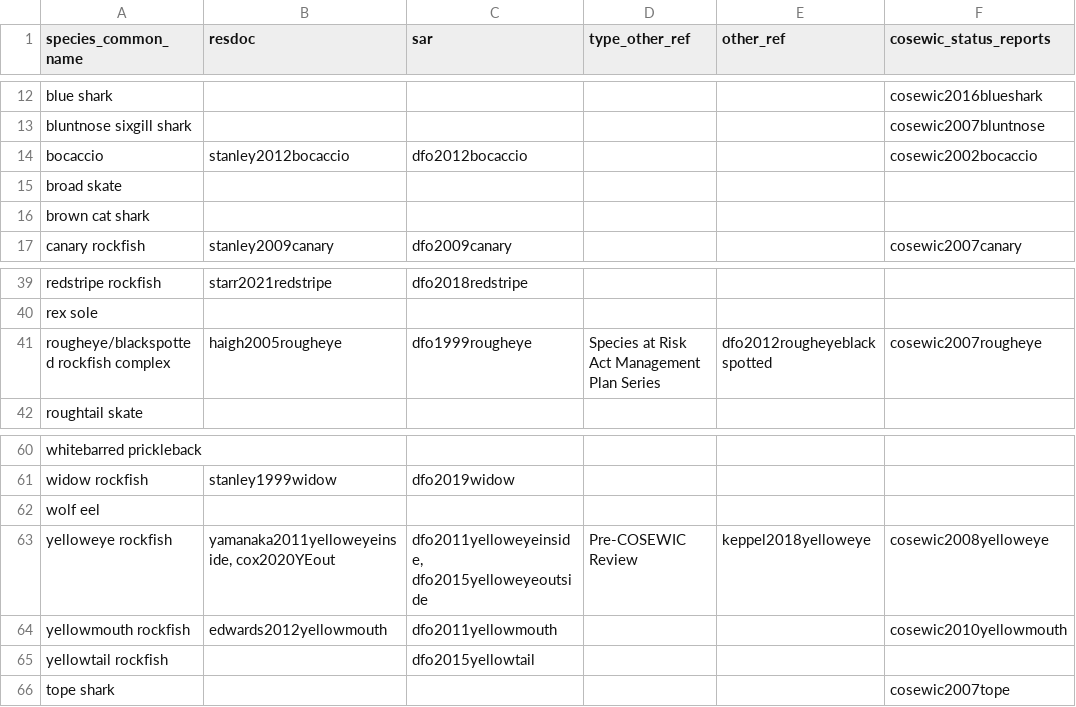
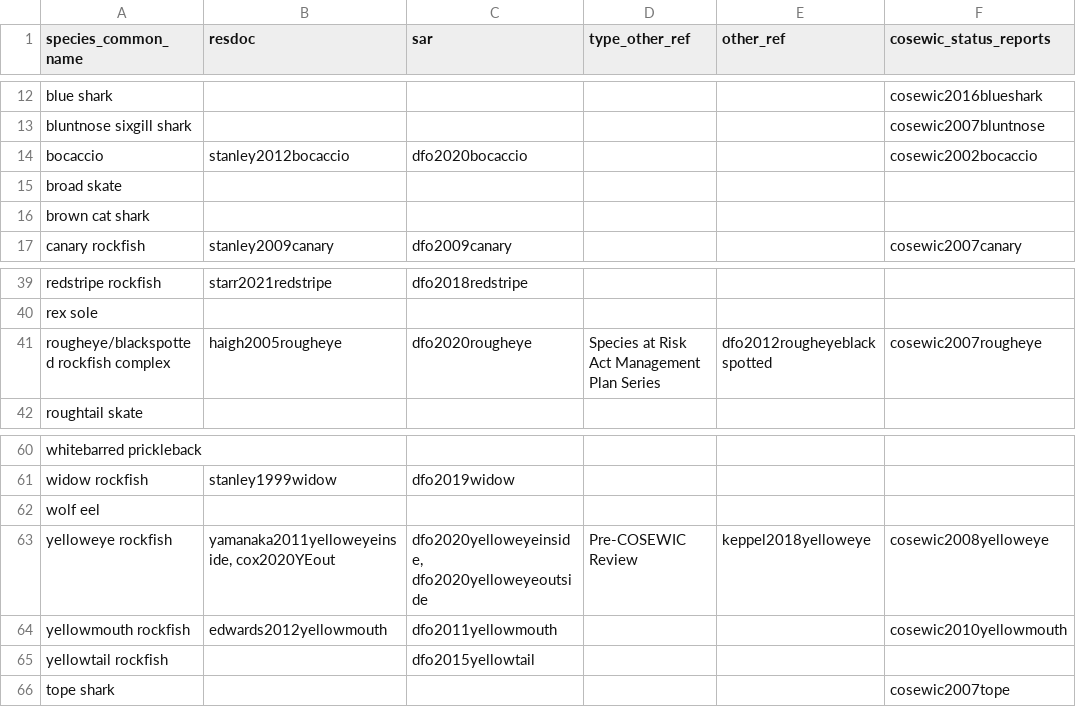
Before and after one commit to pbs-assess/gfsynopsis, a CSV file: report/spp-refs.csv, drawn as a sheet; only a part is shown, gaps mark what is left out.

```diff
--- a/report/spp-refs.csv
+++ b/report/spp-refs.csv
@@ -13,3 +13,3 @@ blue shark,,,,,cosewic2016blueshark
 bluntnose sixgill shark,,,,,cosewic2007bluntnose
-bocaccio,stanley2012bocaccio,dfo2012bocaccio,,,cosewic2002bocaccio
+bocaccio,stanley2012bocaccio,dfo2020bocaccio,,,cosewic2002bocaccio
 broad skate,,,,,
@@ -40,3 +40,3 @@ redstripe rockfish,starr2021redstripe,dfo2018redstripe,,,
 rex sole,,,,,
-rougheye/blackspotted rockfish complex,haigh2005rougheye,dfo1999rougheye,Species at Risk Act Management Plan Series,dfo2012rougheyeblackspotted,cosewic2007rougheye
+rougheye/blackspotted rockfish complex,haigh2005rougheye,dfo2020rougheye,Species at Risk Act Management Plan Series,dfo2012rougheyeblackspotted,cosewic2007rougheye
 roughtail skate,,,,,
@@ -62,3 +62,3 @@ widow rockfish,stanley1999widow,dfo2019widow,,,
 wolf eel,,,,,
-yelloweye rockfish,"yamanaka2011yelloweyeinside, cox2020YEout","dfo2011yelloweyeinside, dfo2015yelloweyeoutside",Pre-COSEWIC Review,keppel2018yelloweye,cosewic2008yelloweye
+yelloweye rockfish,"yamanaka2011yelloweyeinside, cox2020YEout","dfo2020yelloweyeinside, dfo2020yelloweyeoutside",Pre-COSEWIC Review,keppel2018yelloweye,cosewic2008yelloweye
 yellowmouth rockfish,edwards2012yellowmouth,dfo2011yellowmouth,,,cosewic2010yellowmouth
```
Also changed, not shown: 2 other files.
